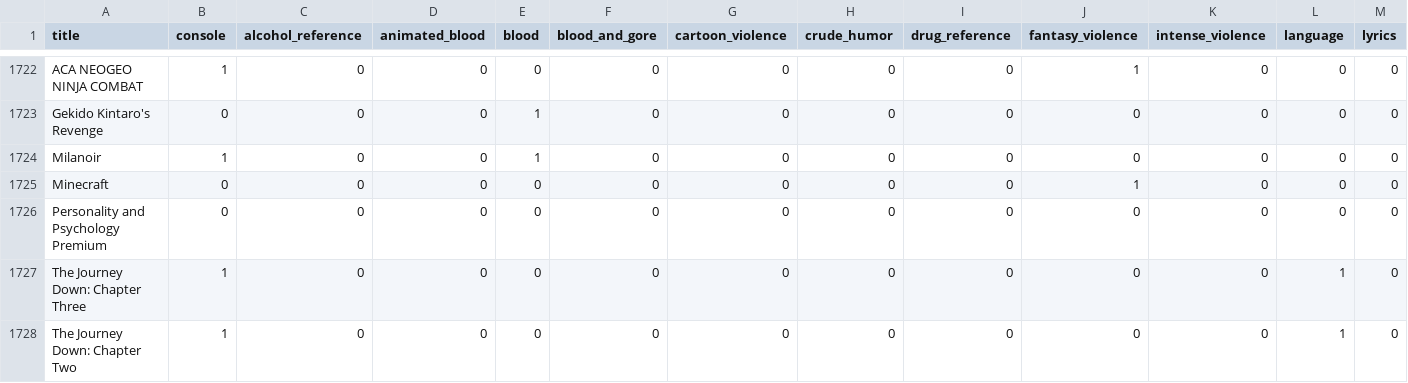
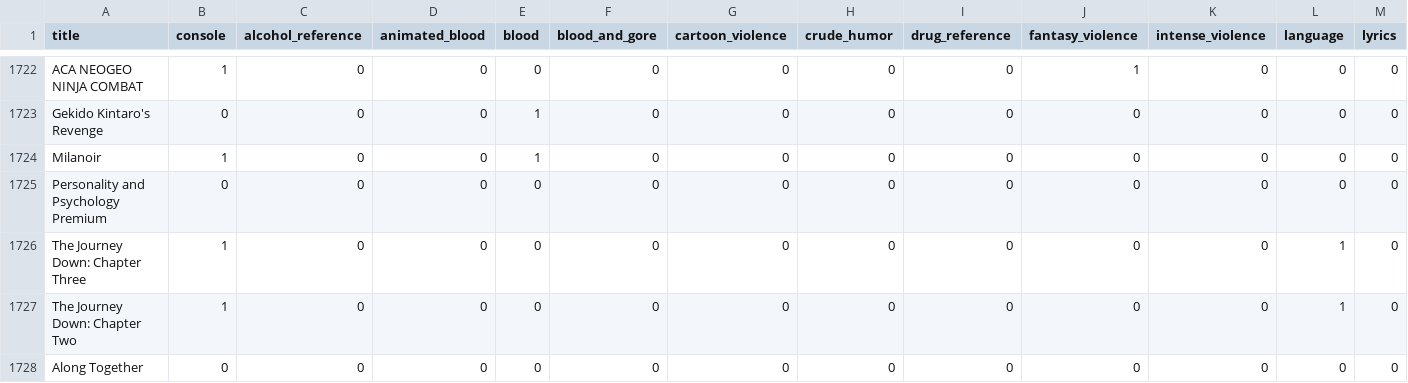
Before and after one commit to psampir/esrb-predictor, a CSV file: games.csv, drawn as a sheet; only a part is shown, gaps mark what is left out; the shorter side is filled out with more unchanged rows; rows hold the shown columns only; the diff names each change by its address in the sheet, - before the commit and + after, or states it on an @@ line.

Commit message:
adjusted dataset

```diff
--- a/games.csv
+++ b/games.csv
-row 1725: Minecraft | 0 | 0 | 0 | 0 | 0 | 0 | 0 | 0 | 1 | 0 | 0 | 0
```
